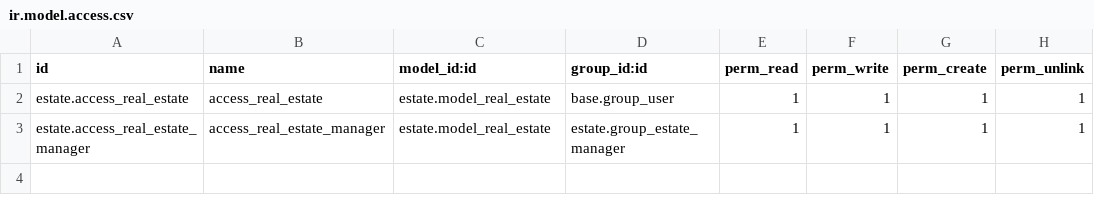
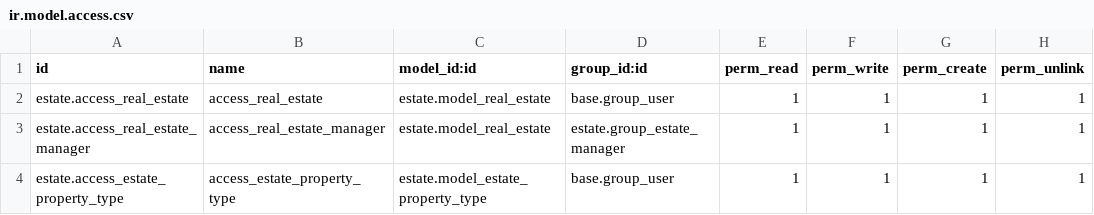
Before and after one commit to odoomuxtech/estate, a CSV file: estate/security/ir.model.access.csv, drawn as a sheet; the diff names each change by its address in the sheet, - before the commit and + after, or states it on an @@ line.

```diff
--- a/estate/security/ir.model.access.csv
+++ b/estate/security/ir.model.access.csv
+row 4: estate.access_estate_property_type | access_estate_property_type | estate.model_estate_property_type | base.group_user | 1 | 1 | 1 | 1
```
Also changed, not shown: 6 other files.
